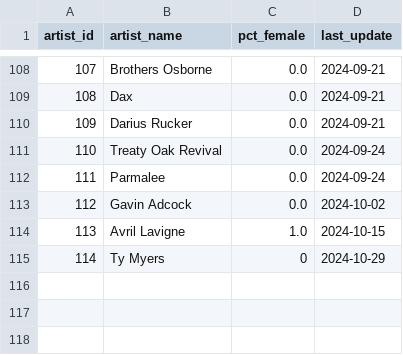
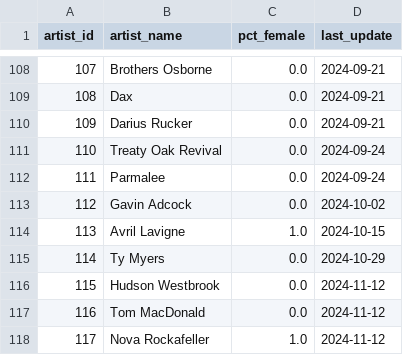
Before and after one commit to jwmanahan/billboard, a CSV file: source_data/artist.csv, drawn as a sheet; only a part is shown, gaps mark what is left out.

```diff
--- a/source_data/artist.csv
+++ b/source_data/artist.csv
@@ -114,2 +114,5 @@ artist_id,artist_name,pct_female,last_update
 113,Avril Lavigne,1.0,2024-10-15
-114,Ty Myers,0,2024-10-29
+114,Ty Myers,0.0,2024-10-29
+115,Hudson Westbrook,0.0,2024-11-12
+116,Tom MacDonald,0.0,2024-11-12
+117,Nova Rockafeller,1.0,2024-11-12
```
Also changed, not shown: source_data/billboard_ranking.csv, source_data/song.csv, 3 other files.
